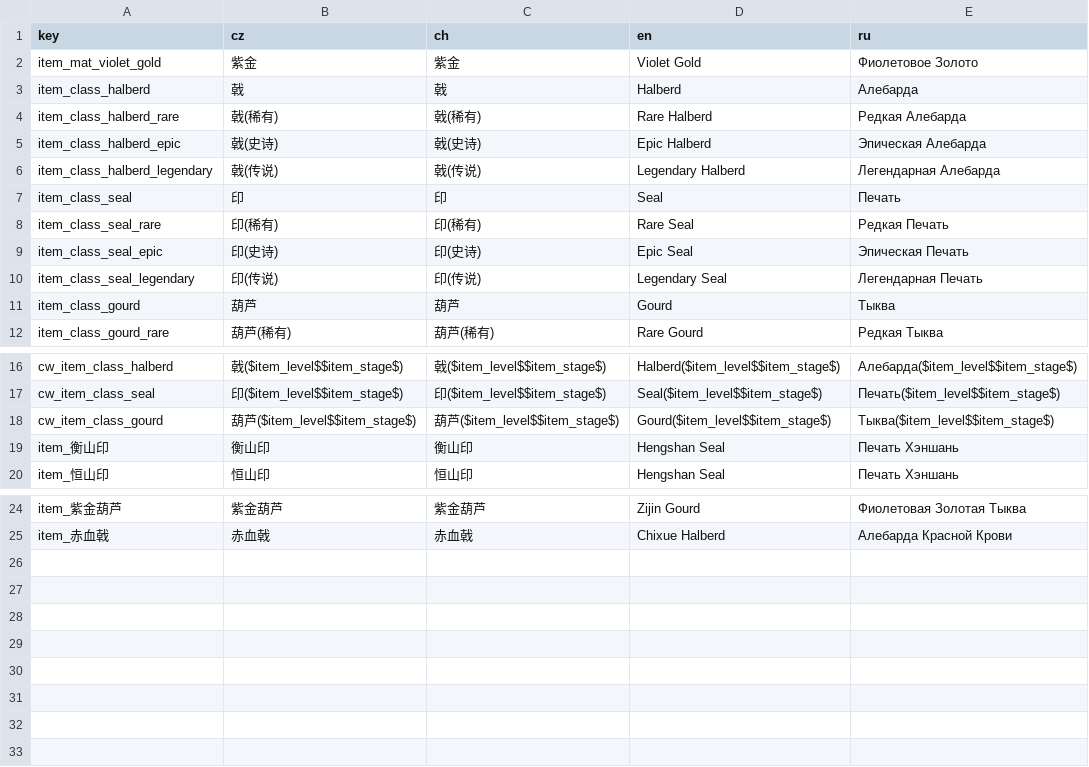
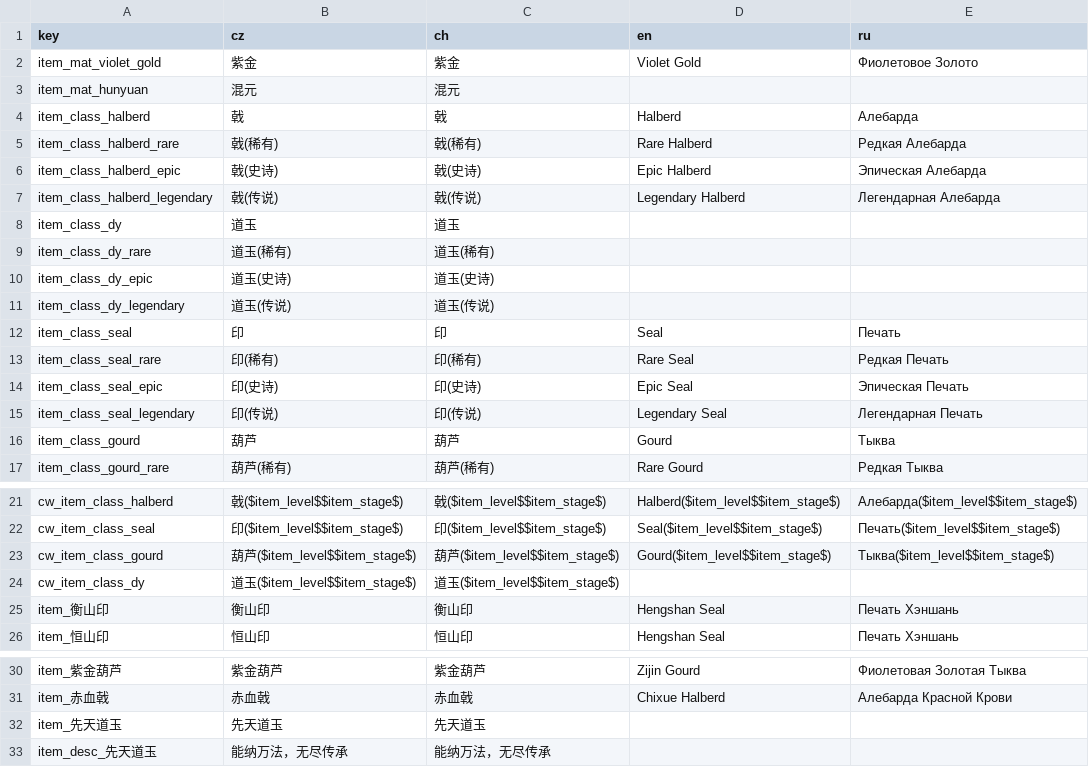
Before and after one commit to inmny/Cultivation-Way-Core, a CSV file: Locales/items.csv, drawn as a sheet; only a part is shown, gaps mark what is left out; the diff names each change by its address in the sheet, - before the commit and + after, or states it on an @@ line.

Commit message:
拓展法宝相关api，添加"先天道玉"

```diff
--- a/Locales/items.csv
+++ b/Locales/items.csv
+row 3: item_mat_hunyuan | 混元 | 混元
+row 8: item_class_dy | 道玉 | 道玉
+row 9: item_class_dy_rare | 道玉(稀有) | 道玉(稀有)
+row 10: item_class_dy_epic | 道玉(史诗) | 道玉(史诗)
+row 11: item_class_dy_legendary | 道玉(传说) | 道玉(传说)
+row 24: cw_item_class_dy | 道玉($item_level$$item_stage$) | 道玉($item_level$$item_stage$)
+row 32: item_先天道玉 | 先天道玉 | 先天道玉
+row 33: item_desc_先天道玉 | 能纳万法，无尽传承 | 能纳万法，无尽传承
```
Also changed, not shown: 10 other files.
